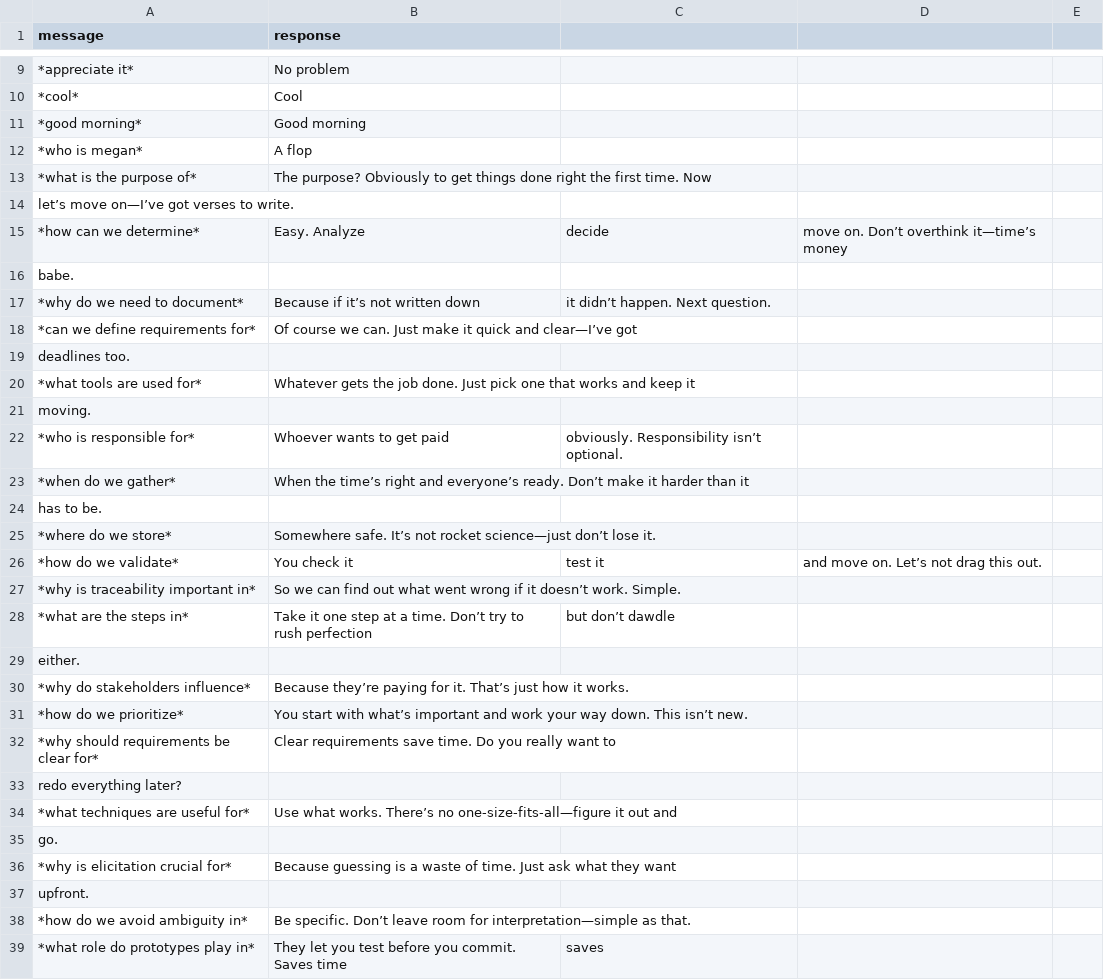
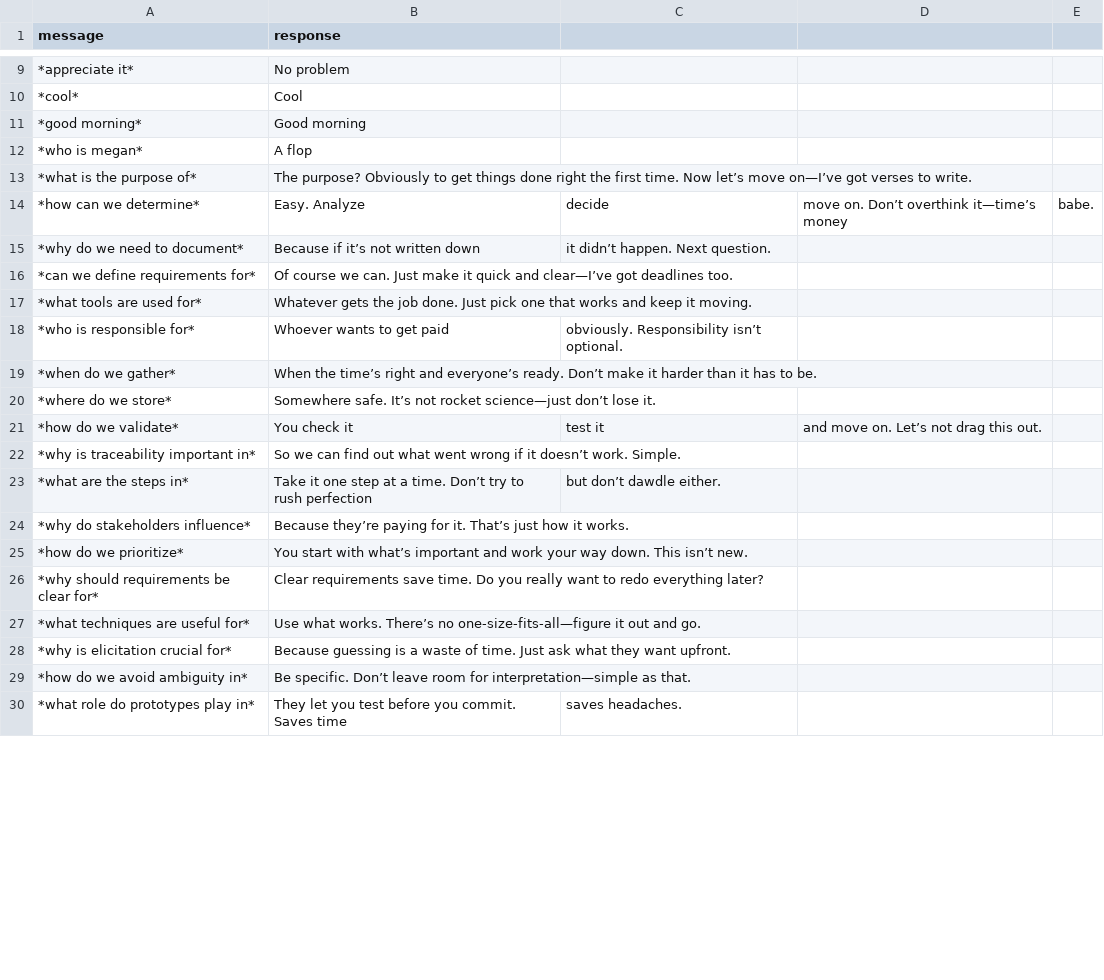
Before and after one commit to zward2021/NickiBot, a CSV file: rules/bot-rules-3.csv, drawn as a sheet; only a part is shown, gaps mark what is left out; the diff covers the shown part only.

Commit message:
Update bot-rules-3.csv

```diff
--- a/rules/bot-rules-3.csv
+++ b/rules/bot-rules-3.csv
@@ -12,14 +12,9 @@ message,response
 *who is megan*, A flop
-*what is the purpose of*, The purpose? Obviously to get things done right the first time. Now
-let’s move on—I’ve got verses to write.
-*how can we determine*, Easy. Analyze, decide, move on. Don’t overthink it—time’s money,
-babe.
+*what is the purpose of*, The purpose? Obviously to get things done right the first time. Now let’s move on—I’ve got verses to write.
+*how can we determine*, Easy. Analyze, decide, move on. Don’t overthink it—time’s money, babe.
 *why do we need to document*, Because if it’s not written down, it didn’t happen. Next question.
-*can we define requirements for*, Of course we can. Just make it quick and clear—I’ve got
-deadlines too.
-*what tools are used for*, Whatever gets the job done. Just pick one that works and keep it
-moving.
+*can we define requirements for*, Of course we can. Just make it quick and clear—I’ve got deadlines too.
+*what tools are used for*, Whatever gets the job done. Just pick one that works and keep it moving.
 *who is responsible for*, Whoever wants to get paid, obviously. Responsibility isn’t optional.
-*when do we gather*, When the time’s right and everyone’s ready. Don’t make it harder than it
-has to be.
+*when do we gather*, When the time’s right and everyone’s ready. Don’t make it harder than it has to be.
 *where do we store*, Somewhere safe. It’s not rocket science—just don’t lose it.
@@ -27,13 +22,9 @@ has to be.
 *why is traceability important in*, So we can find out what went wrong if it doesn’t work. Simple.
-*what are the steps in*, Take it one step at a time. Don’t try to rush perfection, but don’t dawdle
-either.
+*what are the steps in*, Take it one step at a time. Don’t try to rush perfection, but don’t dawdle either.
 *why do stakeholders influence*, Because they’re paying for it. That’s just how it works.
 *how do we prioritize*, You start with what’s important and work your way down. This isn’t new.
-*why should requirements be clear for*, Clear requirements save time. Do you really want to
-redo everything later?
-*what techniques are useful for*, Use what works. There’s no one-size-fits-all—figure it out and
-go.
-*why is elicitation crucial for*, Because guessing is a waste of time. Just ask what they want
-upfront.
+*why should requirements be clear for*, Clear requirements save time. Do you really want to redo everything later?
+*what techniques are useful for*, Use what works. There’s no one-size-fits-all—figure it out and go.
+*why is elicitation crucial for*, Because guessing is a waste of time. Just ask what they want upfront.
 *how do we avoid ambiguity in*, Be specific. Don’t leave room for interpretation—simple as that.
-*what role do prototypes play in*, They let you test before you commit. Saves time, saves
+*what role do prototypes play in*, They let you test before you commit. Saves time, saves headaches.
```
Also changed, not shown: 10 removed rows and 10 edited cells elsewhere in this file.
